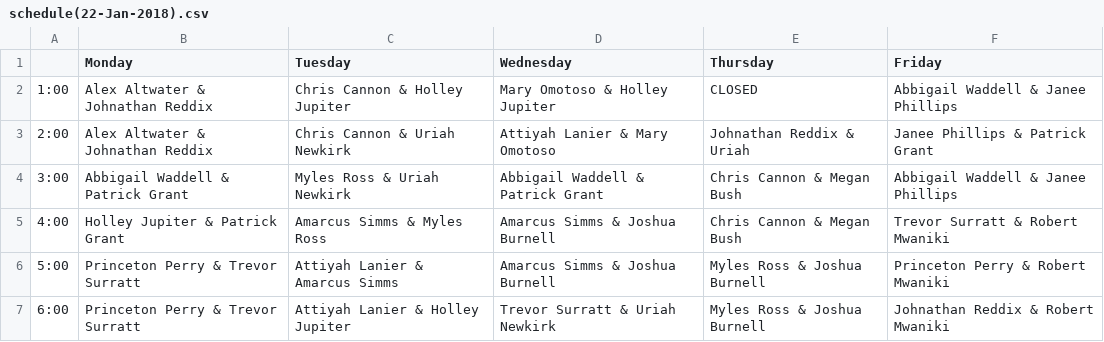
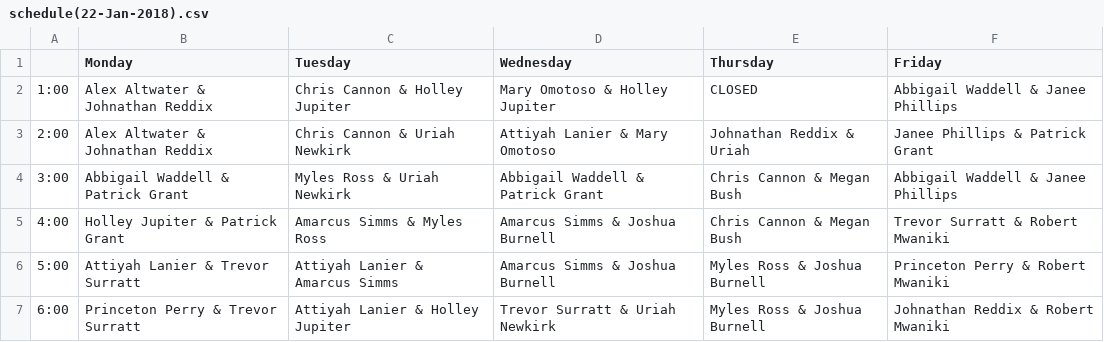
Before and after one commit to aggiemakerspace/superusers, a CSV file: Schedules/2018_Spring/schedule(22-Jan-2018).csv, drawn as a sheet.

Commit message:
Update schedule(22-Jan-2018).csv

```diff
--- a/Schedules/2018_Spring/schedule(22-Jan-2018).csv
+++ b/Schedules/2018_Spring/schedule(22-Jan-2018).csv
@@ -5,3 +5,3 @@
 4:00,Holley Jupiter & Patrick Grant, Amarcus Simms & Myles Ross,Amarcus Simms & Joshua Burnell , Chris Cannon & Megan Bush, Trevor Surratt & Robert Mwaniki
-5:00,Princeton Perry & Trevor Surratt, Attiyah Lanier & Amarcus Simms,Amarcus Simms & Joshua Burnell,Myles Ross & Joshua Burnell,Princeton Perry & Robert Mwaniki
+5:00,Attiyah Lanier & Trevor Surratt, Attiyah Lanier & Amarcus Simms,Amarcus Simms & Joshua Burnell,Myles Ross & Joshua Burnell,Princeton Perry & Robert Mwaniki
 6:00,Princeton Perry & Trevor Surratt,Attiyah Lanier & Holley Jupiter,Trevor Surratt & Uriah Newkirk,Myles Ross & Joshua Burnell,Johnathan Reddix & Robert Mwaniki
```
